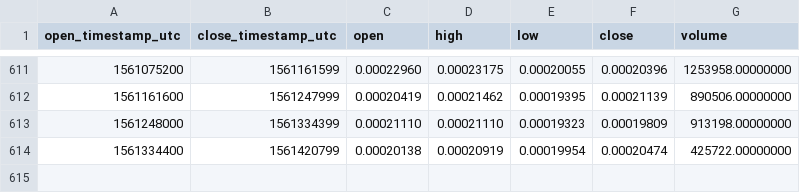
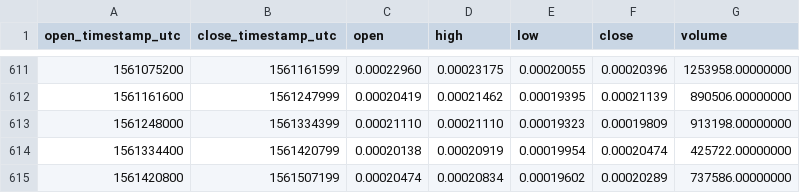
Before and after one commit to cryptobigbro/binance-LRCETH, a CSV file: binance-LRCETH-1d.csv, drawn as a sheet; only a part is shown, gaps mark what is left out; the diff names each change by its address in the sheet, - before the commit and + after, or states it on an @@ line.

Commit message:
Update OHLCV data.

```diff
--- a/binance-LRCETH-1d.csv
+++ b/binance-LRCETH-1d.csv
+row 615: 1561420800 | 1561507199 | 0.00020474 | 0.00020834 | 0.00019602 | 0.00020289 | 737586.00000000
```
Also changed, not shown: 1 other file.
